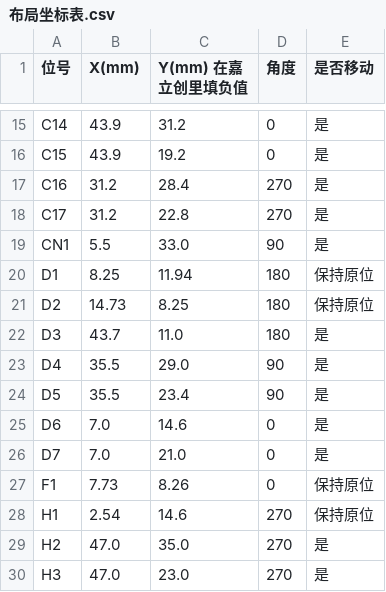
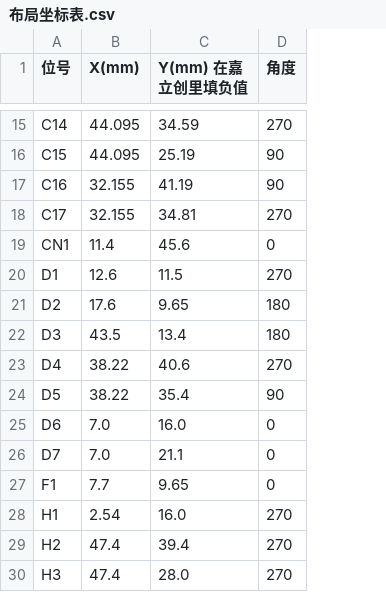
Before and after one commit to rsen91137-ctrl/pipeline-robot-code, a CSV file: Hardware/布局坐标表.csv, drawn as a sheet; only a part is shown, gaps mark what is left out; the diff covers the shown part only; the diff names each change by its address in the sheet, - before the commit and + after, or states it on an @@ line.

```diff
--- a/Hardware/布局坐标表.csv
+++ b/Hardware/布局坐标表.csv
-column E (是否移动), rows 15-30: 是 | 是 | 是 | 是 | 是 | 保持原位 | 保持原位 | 是 | 是 | 是 | 是 | 是 | 保持原位 | 保持原位 | 是 | 是
-B15:B16 (X(mm)): 43.9
+B15:B16 (X(mm)): 44.095
-C15 (Y(mm) 在嘉立创里填负值): 31.2
+C15 (Y(mm) 在嘉立创里填负值): 34.59
-D15 (角度): 0
+D15 (角度): 270
-C16 (Y(mm) 在嘉立创里填负值): 19.2
+C16 (Y(mm) 在嘉立创里填负值): 25.19
-D16 (角度): 0
+D16 (角度): 90
-B17:B18 (X(mm)): 31.2
+B17:B18 (X(mm)): 32.155
-C17 (Y(mm) 在嘉立创里填负值): 28.4
+C17 (Y(mm) 在嘉立创里填负值): 41.19
-D17 (角度): 270
+D17 (角度): 90
-C18 (Y(mm) 在嘉立创里填负值): 22.8
+C18 (Y(mm) 在嘉立创里填负值): 34.81
-B19 (X(mm)): 5.5
+B19 (X(mm)): 11.4
-C19 (Y(mm) 在嘉立创里填负值): 33.0
+C19 (Y(mm) 在嘉立创里填负值): 45.6
-D19 (角度): 90
+D19 (角度): 0
-B20 (X(mm)): 8.25
+B20 (X(mm)): 12.6
-C20 (Y(mm) 在嘉立创里填负值): 11.94
+C20 (Y(mm) 在嘉立创里填负值): 11.5
-D20 (角度): 180
+D20 (角度): 270
-B21 (X(mm)): 14.73
+B21 (X(mm)): 17.6
-C21 (Y(mm) 在嘉立创里填负值): 8.25
+C21 (Y(mm) 在嘉立创里填负值): 9.65
-B22 (X(mm)): 43.7
+B22 (X(mm)): 43.5
-C22 (Y(mm) 在嘉立创里填负值): 11.0
+C22 (Y(mm) 在嘉立创里填负值): 13.4
-B23:B24 (X(mm)): 35.5
+B23:B24 (X(mm)): 38.22
-C23 (Y(mm) 在嘉立创里填负值): 29.0
+C23 (Y(mm) 在嘉立创里填负值): 40.6
-D23 (角度): 90
+D23 (角度): 270
-C24 (Y(mm) 在嘉立创里填负值): 23.4
+C24 (Y(mm) 在嘉立创里填负值): 35.4
-C25 (Y(mm) 在嘉立创里填负值): 14.6
+C25 (Y(mm) 在嘉立创里填负值): 16.0
-C26 (Y(mm) 在嘉立创里填负值): 21.0
+C26 (Y(mm) 在嘉立创里填负值): 21.1
-B27 (X(mm)): 7.73
+B27 (X(mm)): 7.7
-C27 (Y(mm) 在嘉立创里填负值): 8.26
+C27 (Y(mm) 在嘉立创里填负值): 9.65
-C28 (Y(mm) 在嘉立创里填负值): 14.6
+C28 (Y(mm) 在嘉立创里填负值): 16.0
-B29:B30 (X(mm)): 47.0
+B29:B30 (X(mm)): 47.4
-C29 (Y(mm) 在嘉立创里填负值): 35.0
+C29 (Y(mm) 在嘉立创里填负值): 39.4
-C30 (Y(mm) 在嘉立创里填负值): 23.0
+C30 (Y(mm) 在嘉立创里填负值): 28.0
```
Also changed, not shown: 86 edited cells elsewhere in this file, 8 other files.
